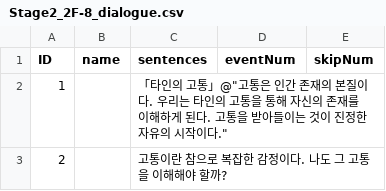
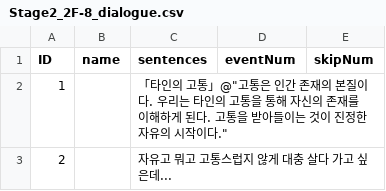
Before and after one commit to suacho0107/Pygmalion, a CSV file: Assets/Resources/Stage2_2F-8_dialogue.csv, drawn as a sheet.

```diff
--- a/Assets/Resources/Stage2_2F-8_dialogue.csv
+++ b/Assets/Resources/Stage2_2F-8_dialogue.csv
@@ -2,2 +2,2 @@ ID,name,sentences,eventNum,skipNum
 1,,「타인의 고통」@"고통은 인간 존재의 본질이다. 우리는 타인의 고통을 통해 자신의 존재를 이해하게 된다. 고통을 받아들이는 것이 진정한 자유의 시작이다.",,
-2,,고통이란 참으로 복잡한 감정이다. 나도 그 고통을 이해해야 할까?,,
+2,,자유고 뭐고 고통스럽지 않게 대충 살다 가고 싶은데...,,
```
Also changed, not shown: Assets/Resources/Library_Statue1_dialogue.csv, Assets/Resources/Stage2_1F-2_dialogue.csv, 21 other files.
